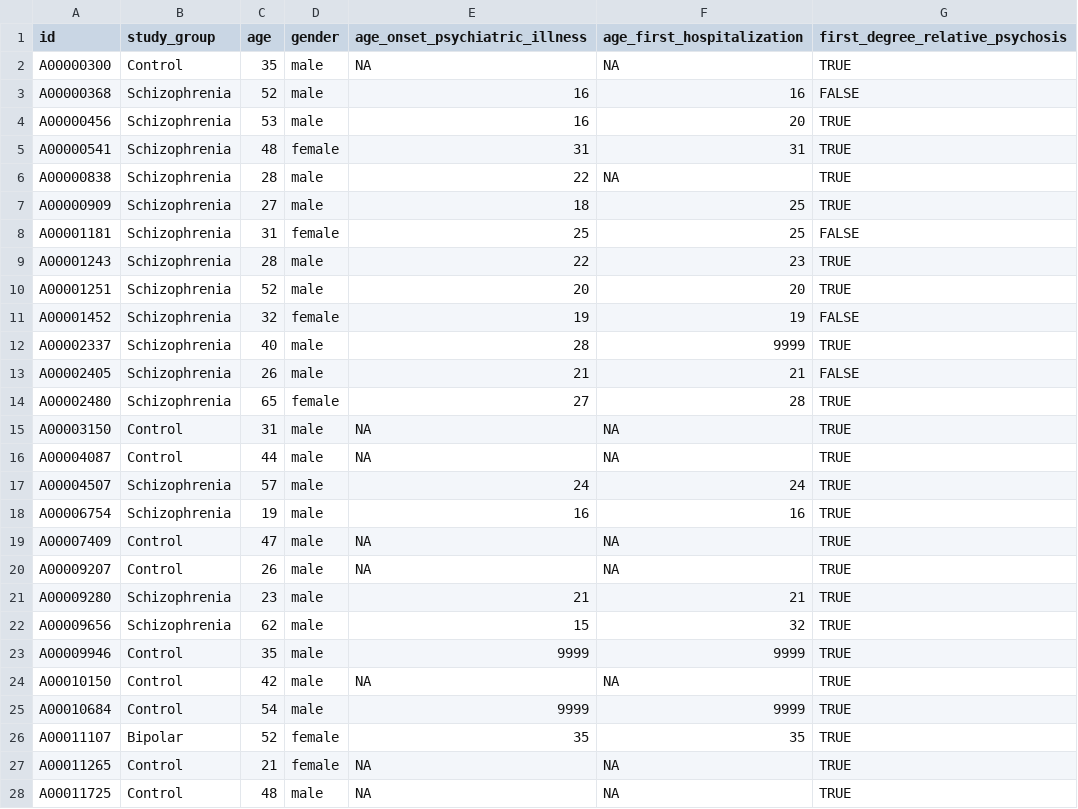
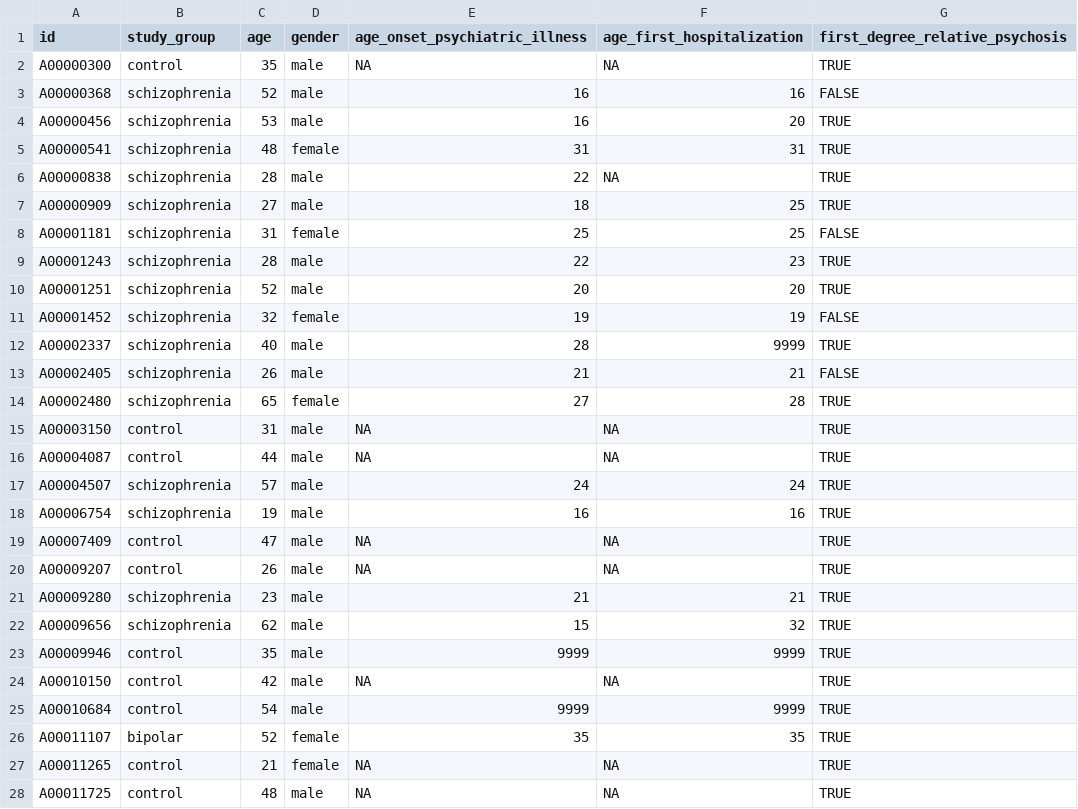
Before and after one commit to LindaBetz/R_tutorial, a CSV file: data_cobre.csv, drawn as a sheet; only a part is shown; the diff covers the shown part only.

```diff
--- a/data_cobre.csv
+++ b/data_cobre.csv
@@ -1,28 +1,28 @@
 "id","study_group","age","gender","age_onset_psychiatric_illness","age_first_hospitalization","first_degree_relative_psychosis"
-"A00000300","Control",35,"male",NA,NA,TRUE
-"A00000368","Schizophrenia",52,"male","16","16",FALSE
-"A00000456","Schizophrenia",53,"male","16","20",TRUE
-"A00000541","Schizophrenia",48,"female","31","31",TRUE
-"A00000838","Schizophrenia",28,"male","22",NA,TRUE
-"A00000909","Schizophrenia",27,"male","18","25",TRUE
-"A00001181","Schizophrenia",31,"female","25","25",FALSE
-"A00001243","Schizophrenia",28,"male","22","23",TRUE
-"A00001251","Schizophrenia",52,"male","20","20",TRUE
-"A00001452","Schizophrenia",32,"female","19","19",FALSE
-"A00002337","Schizophrenia",40,"male","28","9999",TRUE
-"A00002405","Schizophrenia",26,"male","21","21",FALSE
-"A00002480","Schizophrenia",65,"female","27","28",TRUE
-"A00003150","Control",31,"male",NA,NA,TRUE
-"A00004087","Control",44,"male",NA,NA,TRUE
-"A00004507","Schizophrenia",57,"male","24","24",TRUE
-"A00006754","Schizophrenia",19,"male","16","16",TRUE
-"A00007409","Control",47,"male",NA,NA,TRUE
-"A00009207","Control",26,"male",NA,NA,TRUE
-"A00009280","Schizophrenia",23,"male","21","21",TRUE
-"A00009656","Schizophrenia",62,"male","15","32",TRUE
-"A00009946","Control",35,"male","9999","9999",TRUE
-"A00010150","Control",42,"male",NA,NA,TRUE
-"A00010684","Control",54,"male","9999","9999",TRUE
-"A00011107","Bipolar",52,"female","35","35",TRUE
-"A00011265","Control",21,"female",NA,NA,TRUE
-"A00011725","Control",48,"male",NA,NA,TRUE
+"A00000300","control",35,"male",NA,NA,TRUE
+"A00000368","schizophrenia",52,"male","16","16",FALSE
+"A00000456","schizophrenia",53,"male","16","20",TRUE
+"A00000541","schizophrenia",48,"female","31","31",TRUE
+"A00000838","schizophrenia",28,"male","22",NA,TRUE
+"A00000909","schizophrenia",27,"male","18","25",TRUE
+"A00001181","schizophrenia",31,"female","25","25",FALSE
+"A00001243","schizophrenia",28,"male","22","23",TRUE
+"A00001251","schizophrenia",52,"male","20","20",TRUE
+"A00001452","schizophrenia",32,"female","19","19",FALSE
+"A00002337","schizophrenia",40,"male","28","9999",TRUE
+"A00002405","schizophrenia",26,"male","21","21",FALSE
+"A00002480","schizophrenia",65,"female","27","28",TRUE
+"A00003150","control",31,"male",NA,NA,TRUE
+"A00004087","control",44,"male",NA,NA,TRUE
+"A00004507","schizophrenia",57,"male","24","24",TRUE
+"A00006754","schizophrenia",19,"male","16","16",TRUE
+"A00007409","control",47,"male",NA,NA,TRUE
+"A00009207","control",26,"male",NA,NA,TRUE
+"A00009280","schizophrenia",23,"male","21","21",TRUE
+"A00009656","schizophrenia",62,"male","15","32",TRUE
+"A00009946","control",35,"male","9999","9999",TRUE
+"A00010150","control",42,"male",NA,NA,TRUE
+"A00010684","control",54,"male","9999","9999",TRUE
+"A00011107","bipolar",52,"female","35","35",TRUE
+"A00011265","control",21,"female",NA,NA,TRUE
+"A00011725","control",48,"male",NA,NA,TRUE
```
Also changed, not shown: 162 edited cells elsewhere in this file, 2 other files.
